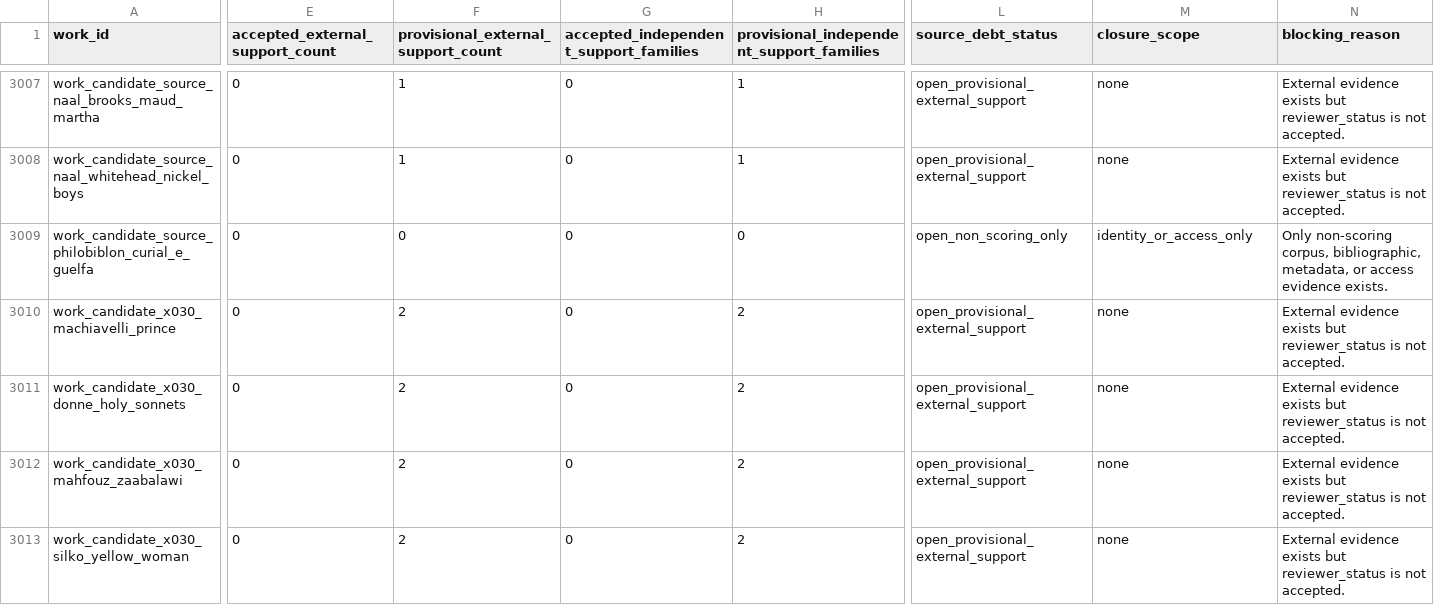
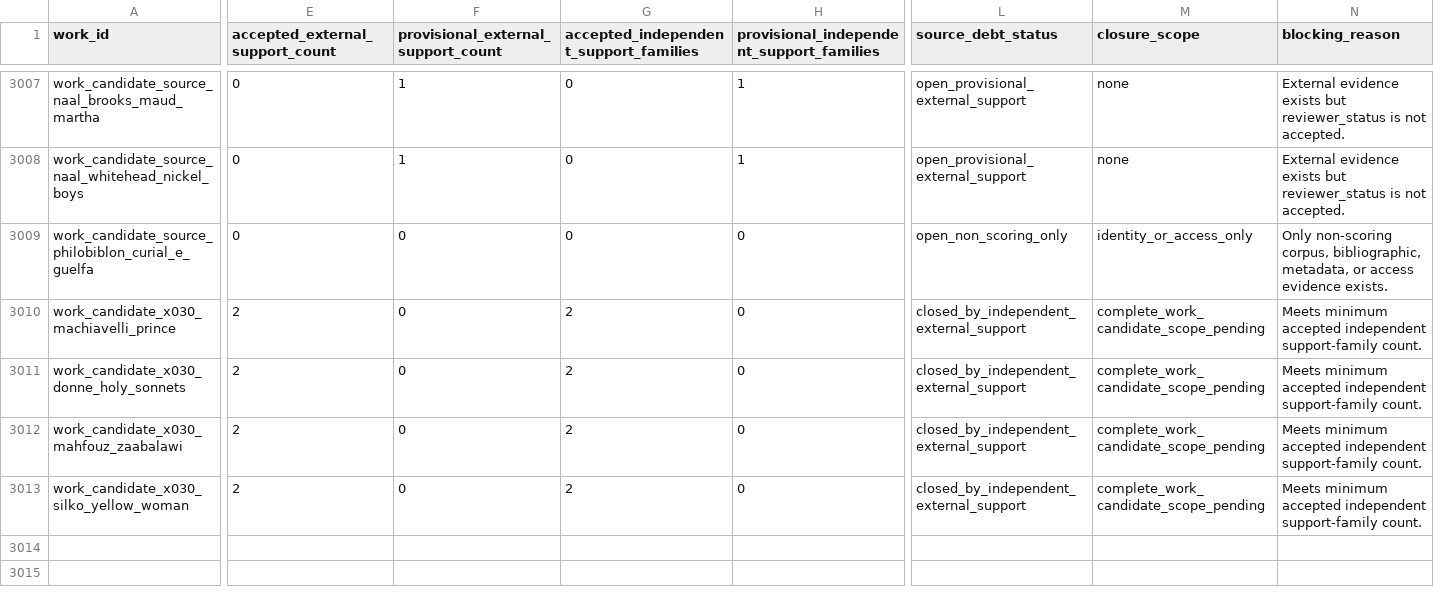
Before and after one commit to benjaminkramer50/benjaminkramer50.github.io, a TSV file: _planning/canon_build/tables/canon_source_debt_status.tsv, drawn as a sheet; only a part is shown, gaps mark what is left out; the diff covers the shown part only; the diff names each change by its address in the sheet, - before the commit and + after, or states it on an @@ line.

```diff
--- a/_planning/canon_build/tables/canon_source_debt_status.tsv
+++ b/_planning/canon_build/tables/canon_source_debt_status.tsv
-E3010:E3013 (accepted_external_support_count): 0
+E3010:E3013 (accepted_external_support_count): 2
-F3010:F3013: 2
+F3010:F3013: 0
-G3010:G3013: 0
+G3010:G3013: 2
-H3010:H3013: 2
+H3010:H3013: 0
-L3010:L3013 (source_debt_status): open_provisional_external_support
+L3010:L3013 (source_debt_status): closed_by_independent_external_support
-M3010:M3013 (closure_scope): none
+M3010:M3013 (closure_scope): complete_work_candidate_scope_pending
-N3010:N3013 (blocking_reason): External evidence exists but reviewer_status is not accepted.
+N3010:N3013 (blocking_reason): Meets minimum accepted independent support-family count.
```
Also changed, not shown: 4 edited cells elsewhere in this file, _planning/canon_build/tables/canon_evidence.tsv, _planning/canon_build/tables/canon_omission_queue.tsv, 8 other files.
